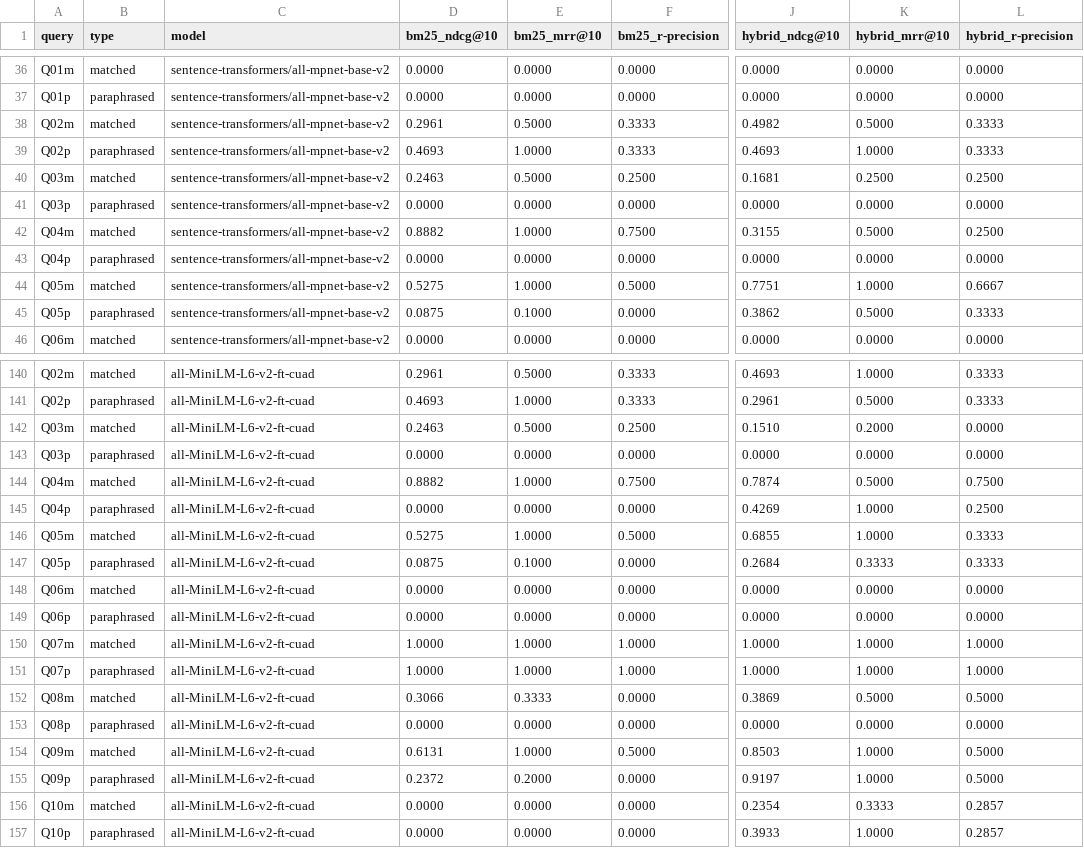
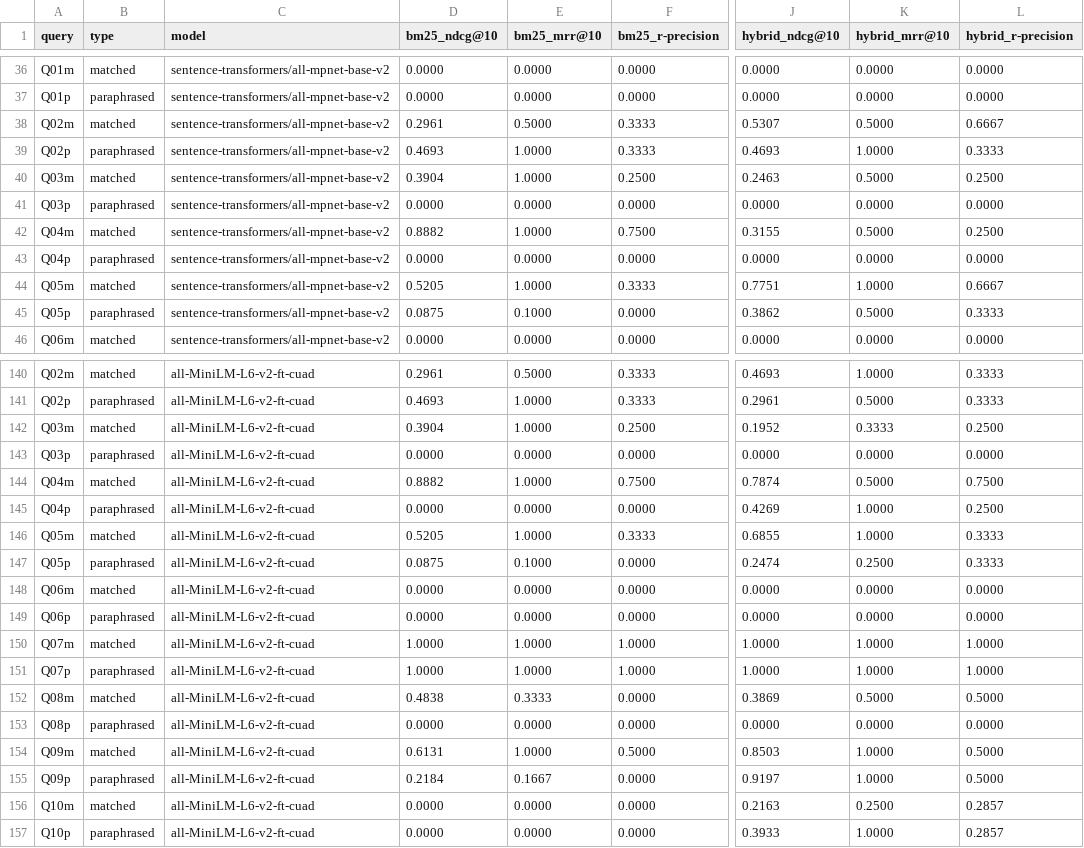
Before and after one commit to khoryz666/qorfinder, a CSV file: results/per_query.csv, drawn as a sheet; only a part is shown, gaps mark what is left out; the diff covers the shown part only; the diff names each change by its address in the sheet, - before the commit and + after, or states it on an @@ line.

Commit message:
docs(results): rerun the retrieval scores after the page furniture fix

```diff
--- a/results/per_query.csv
+++ b/results/per_query.csv
-J38 (hybrid_ndcg@10): 0.4982
+J38 (hybrid_ndcg@10): 0.5307
-L38 (hybrid_r-precision): 0.3333
+L38 (hybrid_r-precision): 0.6667
-D40 (bm25_ndcg@10): 0.2463
+D40 (bm25_ndcg@10): 0.3904
-E40 (bm25_mrr@10): 0.5000
+E40 (bm25_mrr@10): 1.0000
-J40 (hybrid_ndcg@10): 0.1681
+J40 (hybrid_ndcg@10): 0.2463
-K40 (hybrid_mrr@10): 0.2500
+K40 (hybrid_mrr@10): 0.5000
-D44 (bm25_ndcg@10): 0.5275
+D44 (bm25_ndcg@10): 0.5205
-F44 (bm25_r-precision): 0.5000
+F44 (bm25_r-precision): 0.3333
-D142 (bm25_ndcg@10): 0.2463
+D142 (bm25_ndcg@10): 0.3904
-E142 (bm25_mrr@10): 0.5000
+E142 (bm25_mrr@10): 1.0000
-J142 (hybrid_ndcg@10): 0.1510
+J142 (hybrid_ndcg@10): 0.1952
-K142 (hybrid_mrr@10): 0.2000
+K142 (hybrid_mrr@10): 0.3333
-L142 (hybrid_r-precision): 0.0000
+L142 (hybrid_r-precision): 0.2500
-D146 (bm25_ndcg@10): 0.5275
+D146 (bm25_ndcg@10): 0.5205
-F146 (bm25_r-precision): 0.5000
+F146 (bm25_r-precision): 0.3333
-J147 (hybrid_ndcg@10): 0.2684
+J147 (hybrid_ndcg@10): 0.2474
-K147 (hybrid_mrr@10): 0.3333
+K147 (hybrid_mrr@10): 0.2500
-D152 (bm25_ndcg@10): 0.3066
+D152 (bm25_ndcg@10): 0.4838
-D155 (bm25_ndcg@10): 0.2372
+D155 (bm25_ndcg@10): 0.2184
-E155 (bm25_mrr@10): 0.2000
+E155 (bm25_mrr@10): 0.1667
-J156 (hybrid_ndcg@10): 0.2354
+J156 (hybrid_ndcg@10): 0.2163
-K156 (hybrid_mrr@10): 0.3333
+K156 (hybrid_mrr@10): 0.2500
```
Also changed, not shown: 58 edited cells elsewhere in this file, 1 other file.
